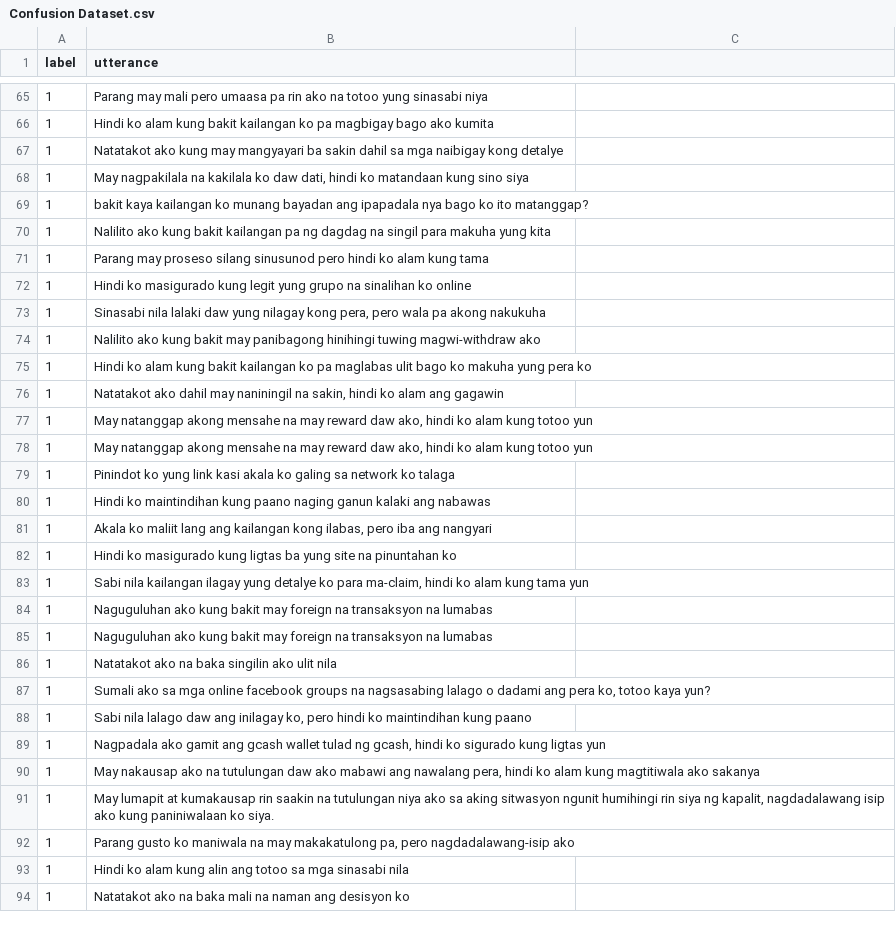
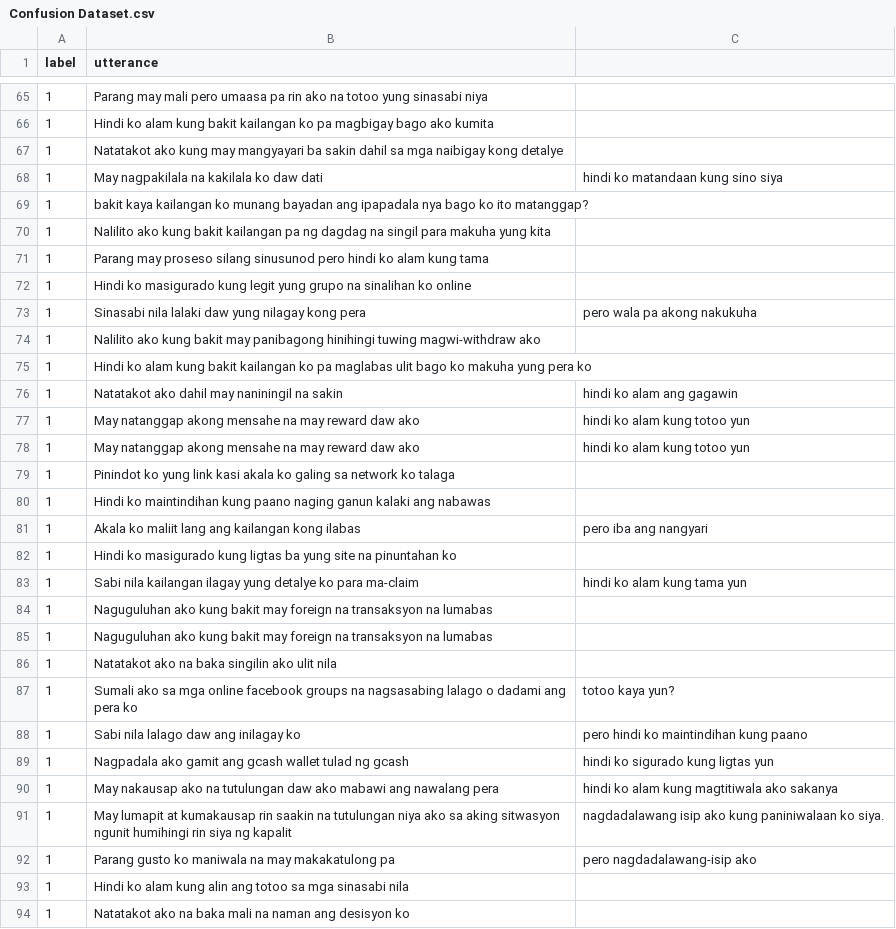
Before and after one commit to chatlola/ChatLola-Backend, a CSV file: models/confusion/Confusion Dataset.csv, drawn as a sheet; only a part is shown, gaps mark what is left out; the diff covers the shown part only.

Commit message:
updated confusion handling

```diff
--- a/models/confusion/Confusion Dataset.csv
+++ b/models/confusion/Confusion Dataset.csv
@@ -67,3 +67,3 @@ label,utterance
 1,Natatakot ako kung may mangyayari ba sakin dahil sa mga naibigay kong detalye
-1,"May nagpakilala na kakilala ko daw dati, hindi ko matandaan kung sino siya"
+1,May nagpakilala na kakilala ko daw dati, hindi ko matandaan kung sino siya
 1,bakit kaya kailangan ko munang bayadan ang ipapadala nya bago ko ito matanggap?
@@ -72,13 +72,13 @@ label,utterance
 1,Hindi ko masigurado kung legit yung grupo na sinalihan ko online
-1,"Sinasabi nila lalaki daw yung nilagay kong pera, pero wala pa akong nakukuha"
+1,Sinasabi nila lalaki daw yung nilagay kong pera, pero wala pa akong nakukuha
 1,Nalilito ako kung bakit may panibagong hinihingi tuwing magwi-withdraw ako
 1,Hindi ko alam kung bakit kailangan ko pa maglabas ulit bago ko makuha yung pera ko
-1,"Natatakot ako dahil may naniningil na sakin, hindi ko alam ang gagawin"
-1,"May natanggap akong mensahe na may reward daw ako, hindi ko alam kung totoo yun"
-1,"May natanggap akong mensahe na may reward daw ako, hindi ko alam kung totoo yun"
+1,Natatakot ako dahil may naniningil na sakin, hindi ko alam ang gagawin
+1,May natanggap akong mensahe na may reward daw ako, hindi ko alam kung totoo yun
+1,May natanggap akong mensahe na may reward daw ako, hindi ko alam kung totoo yun
 1,Pinindot ko yung link kasi akala ko galing sa network ko talaga
 1,Hindi ko maintindihan kung paano naging ganun kalaki ang nabawas
-1,"Akala ko maliit lang ang kailangan kong ilabas, pero iba ang nangyari"
+1,Akala ko maliit lang ang kailangan kong ilabas, pero iba ang nangyari
 1,Hindi ko masigurado kung ligtas ba yung site na pinuntahan ko
-1,"Sabi nila kailangan ilagay yung detalye ko para ma-claim, hindi ko alam kung tama yun"
+1,Sabi nila kailangan ilagay yung detalye ko para ma-claim, hindi ko alam kung tama yun
 1,Naguguluhan ako kung bakit may foreign na transaksyon na lumabas
@@ -86,8 +86,8 @@ label,utterance
 1,Natatakot ako na baka singilin ako ulit nila
-1,"Sumali ako sa mga online facebook groups na nagsasabing lalago o dadami ang pera ko, totoo kaya yun?"
-1,"Sabi nila lalago daw ang inilagay ko, pero hindi ko maintindihan kung paano"
-1,"Nagpadala ako gamit ang gcash wallet tulad ng gcash, hindi ko sigurado kung ligtas yun"
-1,"May nakausap ako na tutulungan daw ako mabawi ang nawalang pera, hindi ko alam kung magtitiwala ako sakanya"
-1,"May lumapit at kumakausap rin saakin na tutulungan niya ako sa aking sitwasyon ngunit humihingi rin siya ng kapalit, nagdadalawang isip ako kung paniniwalaan ko siya."
-1,"Parang gusto ko maniwala na may makakatulong pa, pero nagdadalawang-isip ako"
+1,Sumali ako sa mga online facebook groups na nagsasabing lalago o dadami ang pera ko, totoo kaya yun?
+1,Sabi nila lalago daw ang inilagay ko, pero hindi ko maintindihan kung paano
+1,Nagpadala ako gamit ang gcash wallet tulad ng gcash, hindi ko sigurado kung ligtas yun
+1,May nakausap ako na tutulungan daw ako mabawi ang nawalang pera, hindi ko alam kung magtitiwala ako sakanya
+1,May lumapit at kumakausap rin saakin na tutulungan niya ako sa aking sitwasyon ngunit humihingi rin siya ng kapalit, nagdadalawang isip ako kung paniniwalaan ko siya.
+1,Parang gusto ko maniwala na may makakatulong pa, pero nagdadalawang-isip ako
 1,Hindi ko alam kung alin ang totoo sa mga sinasabi nila
```
Also changed, not shown: 17 added rows, 17 removed rows and 8 edited cells elsewhere in this file, 3 other files.
